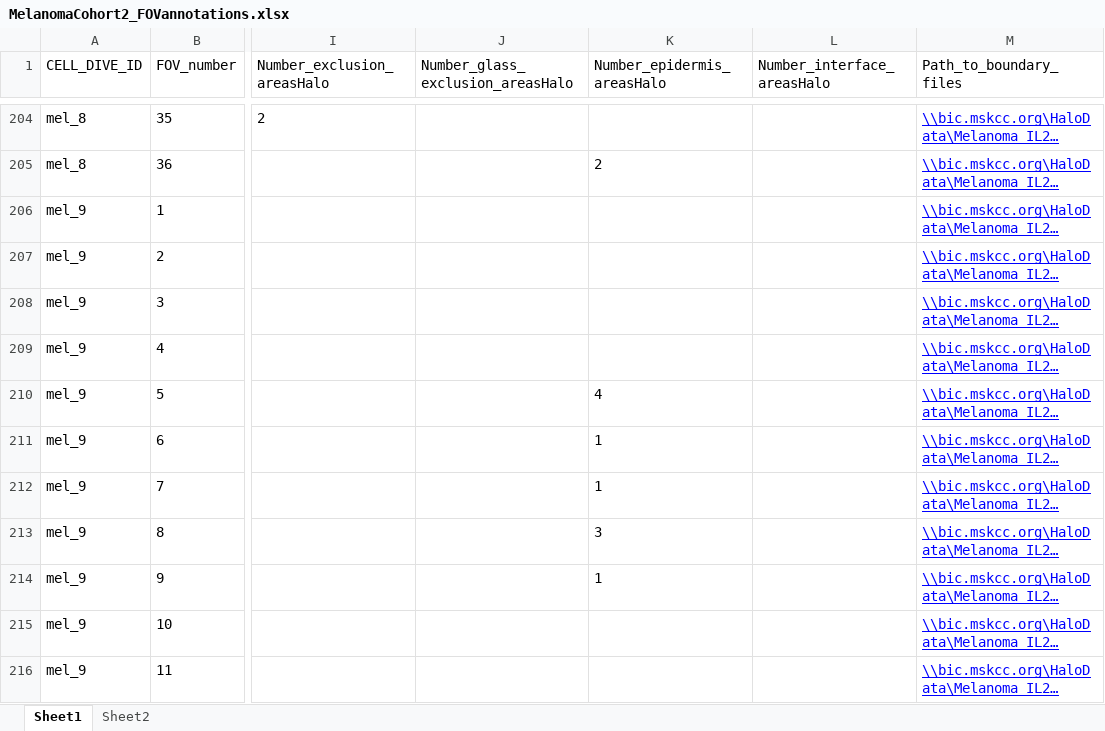
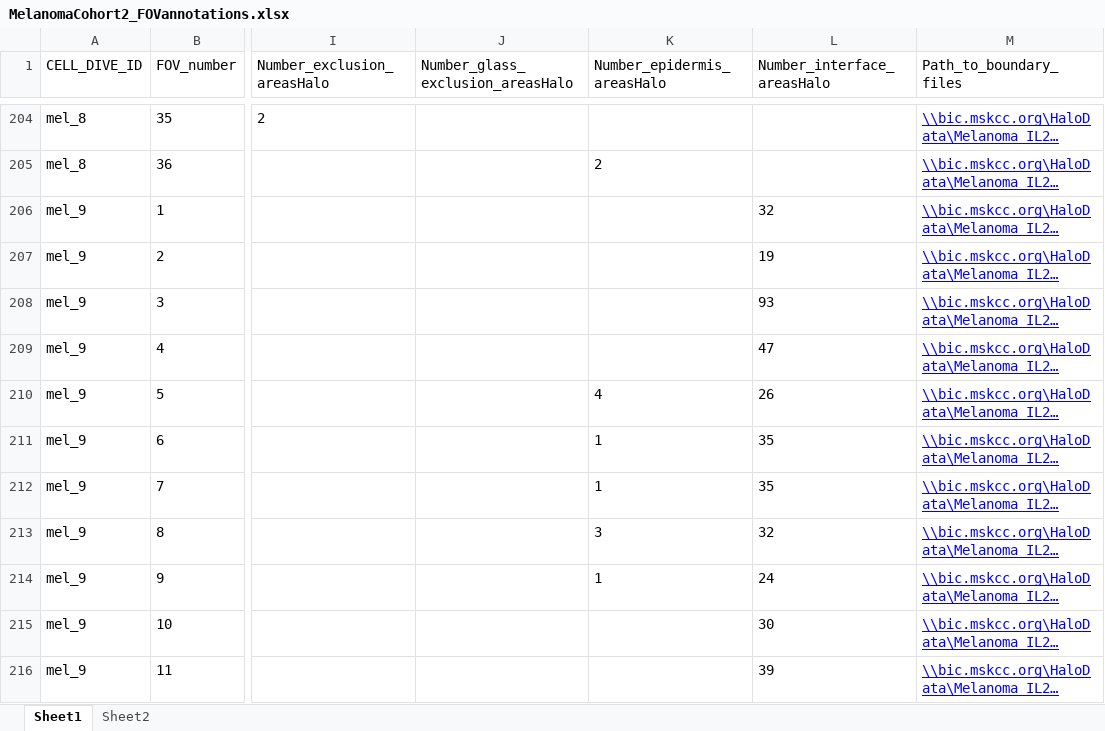
Before and after one commit to soccin/Melanoma_IL2__Final-Cohort2, an Excel workbook: meta/MelanomaCohort2_FOVannotations.xlsx, sheet Sheet1, drawn as a sheet; only a part is shown, gaps mark what is left out; long unchanged cells end in …; values as stored, in another font and other column widths than the file's, no borders; the diff covers the shown part only; the diff names each change by its address in the sheet, - before the commit and + after, or states it on an @@ line.

```diff
--- a/meta/MelanomaCohort2_FOVannotations.xlsx (sheet Sheet1)
+++ b/meta/MelanomaCohort2_FOVannotations.xlsx (sheet Sheet1)
-L206 (Number_interface_areasHalo): (empty)
+L206 (Number_interface_areasHalo): 32
-L207 (Number_interface_areasHalo): (empty)
+L207 (Number_interface_areasHalo): 19
-L208 (Number_interface_areasHalo): (empty)
+L208 (Number_interface_areasHalo): 93
-L209 (Number_interface_areasHalo): (empty)
+L209 (Number_interface_areasHalo): 47
-L210 (Number_interface_areasHalo): (empty)
+L210 (Number_interface_areasHalo): 26
-L211:L212 (Number_interface_areasHalo): (empty)
+L211:L212 (Number_interface_areasHalo): 35
-L213 (Number_interface_areasHalo): (empty)
+L213 (Number_interface_areasHalo): 32
-L214 (Number_interface_areasHalo): (empty)
+L214 (Number_interface_areasHalo): 24
-L215 (Number_interface_areasHalo): (empty)
+L215 (Number_interface_areasHalo): 30
-L216 (Number_interface_areasHalo): (empty)
+L216 (Number_interface_areasHalo): 39
```
Also changed, not shown: 67 edited cells elsewhere in this sheet, meta/MelanomaCohort2_CellTypes.xlsx, 4 other files.
